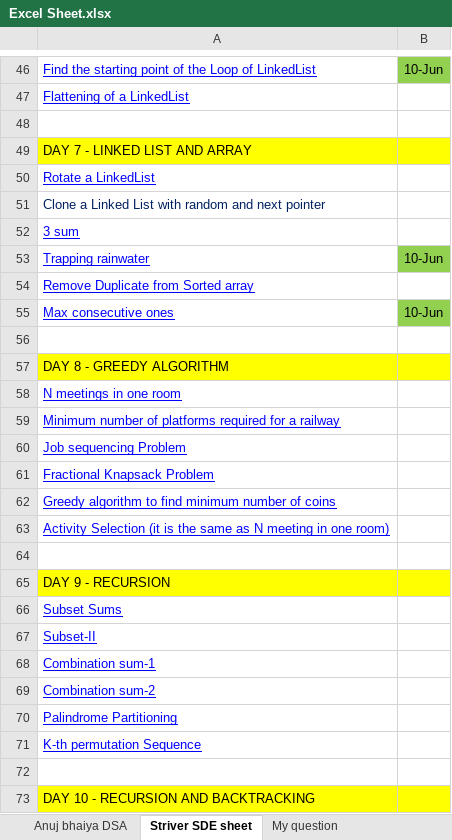
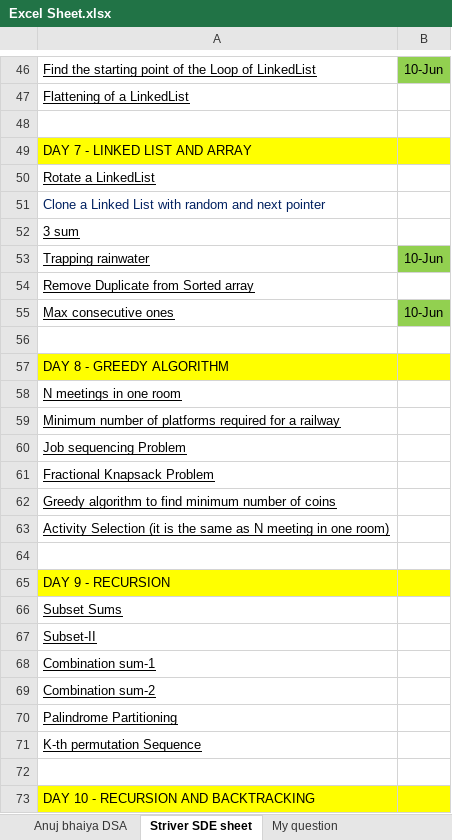
Before and after one commit to gsub17/DSA_Practice, an Excel workbook: Excel Sheet.xlsx, sheet Striver SDE sheet, drawn as a sheet; only a part is shown, gaps mark what is left out; values as stored, in another font and other column widths than the file's, no borders; the diff covers the shown part only; the diff names each change by its address in the sheet, - before the commit and + after, or states it on an @@ line.

```diff
--- a/Excel Sheet.xlsx (sheet Striver SDE sheet)
+++ b/Excel Sheet.xlsx (sheet Striver SDE sheet)
-A46:A47 text colour: #0000FF
+A46:A47 text colour: black
-A50 text colour: #0000FF
+A50 text colour: black
-A52:A55 text colour: #0000FF
+A52:A55 text colour: black
-A58:A63 text colour: #0000FF
+A58:A63 text colour: black
-A66:A71 text colour: #0000FF
+A66:A71 text colour: black
```
Also changed, not shown: cell formats elsewhere in this sheet, sheet Placement Specific, sheet Anuj bhaiya DSA, sheet My question.
